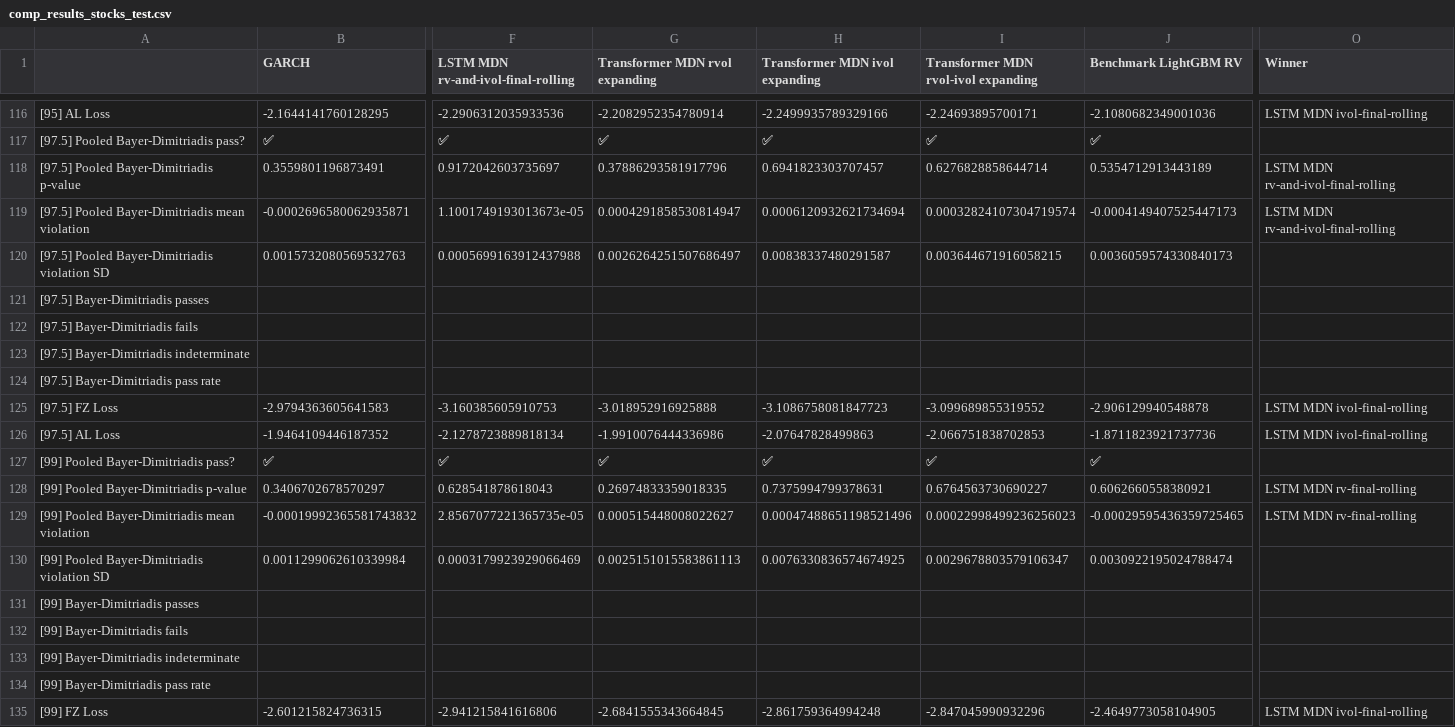
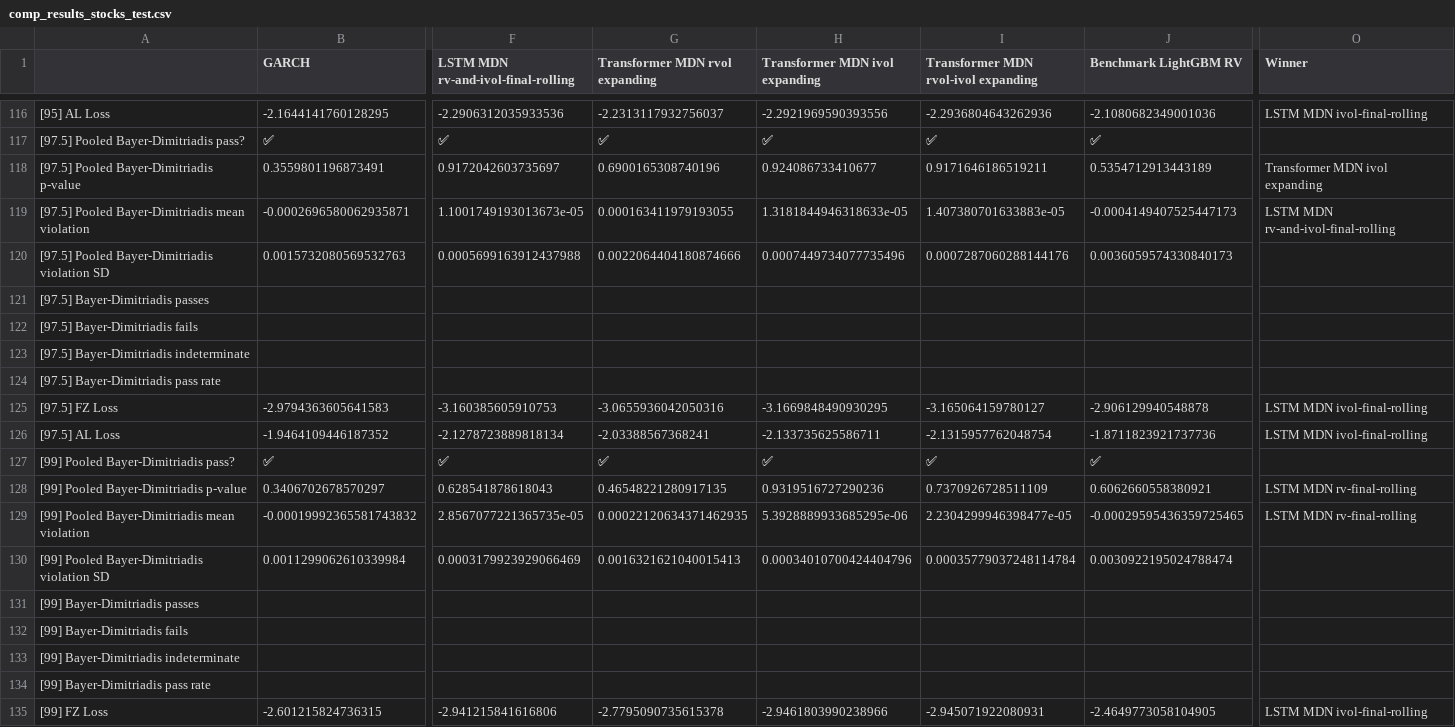
Before and after one commit to tjespe/master, a CSV file: Code/results/comp_results_stocks_test.csv, drawn as a sheet; only a part is shown, gaps mark what is left out; the diff covers the shown part only; the diff names each change by its address in the sheet, - before the commit and + after, or states it on an @@ line.

```diff
--- a/Code/results/comp_results_stocks_test.csv
+++ b/Code/results/comp_results_stocks_test.csv
-G116 (Transformer MDN rvol expanding): -2.2082952354780914
+G116 (Transformer MDN rvol expanding): -2.2313117932756037
-H116 (Transformer MDN ivol expanding): -2.2499935789329166
+H116 (Transformer MDN ivol expanding): -2.2921969590393556
-I116: -2.24693895700171
+I116: -2.2936804643262936
-G118 (Transformer MDN rvol expanding): 0.37886293581917796
+G118 (Transformer MDN rvol expanding): 0.6900165308740196
-H118 (Transformer MDN ivol expanding): 0.6941823303707457
+H118 (Transformer MDN ivol expanding): 0.924086733410677
-I118: 0.6276828858644714
+I118: 0.9171646186519211
-O118 (Winner): LSTM MDN rv-and-ivol-final-rolling
+O118 (Winner): Transformer MDN ivol expanding
-G119 (Transformer MDN rvol expanding): 0.0004291858530814947
+G119 (Transformer MDN rvol expanding): 0.000163411979193055
-H119 (Transformer MDN ivol expanding): 0.0006120932621734694
+H119 (Transformer MDN ivol expanding): 1.3181844946318633e-05
-I119: 0.00032824107304719574
+I119: 1.407380701633883e-05
-G120 (Transformer MDN rvol expanding): 0.0026264251507686497
+G120 (Transformer MDN rvol expanding): 0.0022064404180874666
-H120 (Transformer MDN ivol expanding): 0.00838337480291587
+H120 (Transformer MDN ivol expanding): 0.0007449734077735496
-I120: 0.003644671916058215
+I120: 0.0007287060288144176
-G125 (Transformer MDN rvol expanding): -3.018952916925888
+G125 (Transformer MDN rvol expanding): -3.0655936042050316
-H125 (Transformer MDN ivol expanding): -3.1086758081847723
+H125 (Transformer MDN ivol expanding): -3.1669848490930295
-I125: -3.099689855319552
+I125: -3.165064159780127
-G126 (Transformer MDN rvol expanding): -1.9910076444336986
+G126 (Transformer MDN rvol expanding): -2.03388567368241
-H126 (Transformer MDN ivol expanding): -2.07647828499863
+H126 (Transformer MDN ivol expanding): -2.133735625586711
-I126: -2.066751838702853
+I126: -2.1315957762048754
-G128 (Transformer MDN rvol expanding): 0.26974833359018335
+G128 (Transformer MDN rvol expanding): 0.46548221280917135
-H128 (Transformer MDN ivol expanding): 0.7375994799378631
+H128 (Transformer MDN ivol expanding): 0.9319516727290236
-I128: 0.6764563730690227
+I128: 0.7370926728511109
-G129 (Transformer MDN rvol expanding): 0.000515448008022627
+G129 (Transformer MDN rvol expanding): 0.00022120634371462935
-H129 (Transformer MDN ivol expanding): 0.00047488651198521496
+H129 (Transformer MDN ivol expanding): 5.3928889933685295e-06
-I129: 0.00022998499236256023
+I129: 2.2304299946398477e-05
-G130 (Transformer MDN rvol expanding): 0.0025151015583861113
+G130 (Transformer MDN rvol expanding): 0.0016321621040015413
-H130 (Transformer MDN ivol expanding): 0.0076330836574674925
+H130 (Transformer MDN ivol expanding): 0.00034010700424404796
-I130: 0.0029678803579106347
+I130: 0.00035779037248114784
-G135 (Transformer MDN rvol expanding): -2.6841555343664845
+G135 (Transformer MDN rvol expanding): -2.7795090735615378
-H135 (Transformer MDN ivol expanding): -2.861759364994248
+H135 (Transformer MDN ivol expanding): -2.9461803990238966
-I135: -2.847045990932296
+I135: -2.945071922080931
```
Also changed, not shown: 97 edited cells elsewhere in this file, Code/results/comp_ranking_stocks_test.csv, 26 other files.
